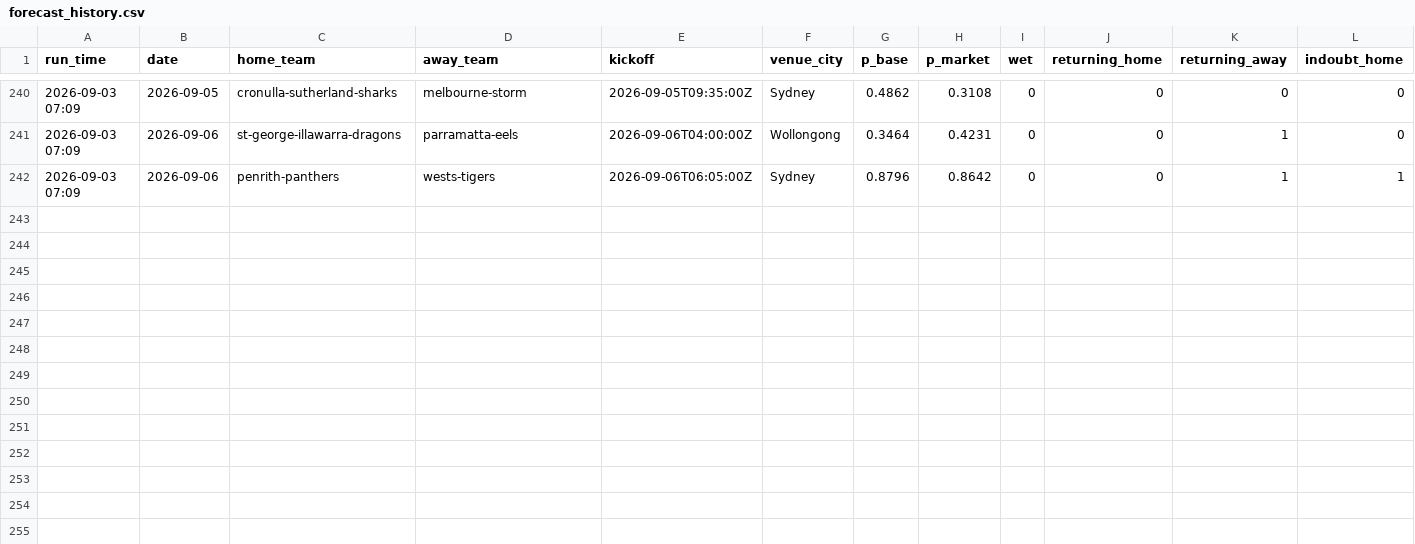
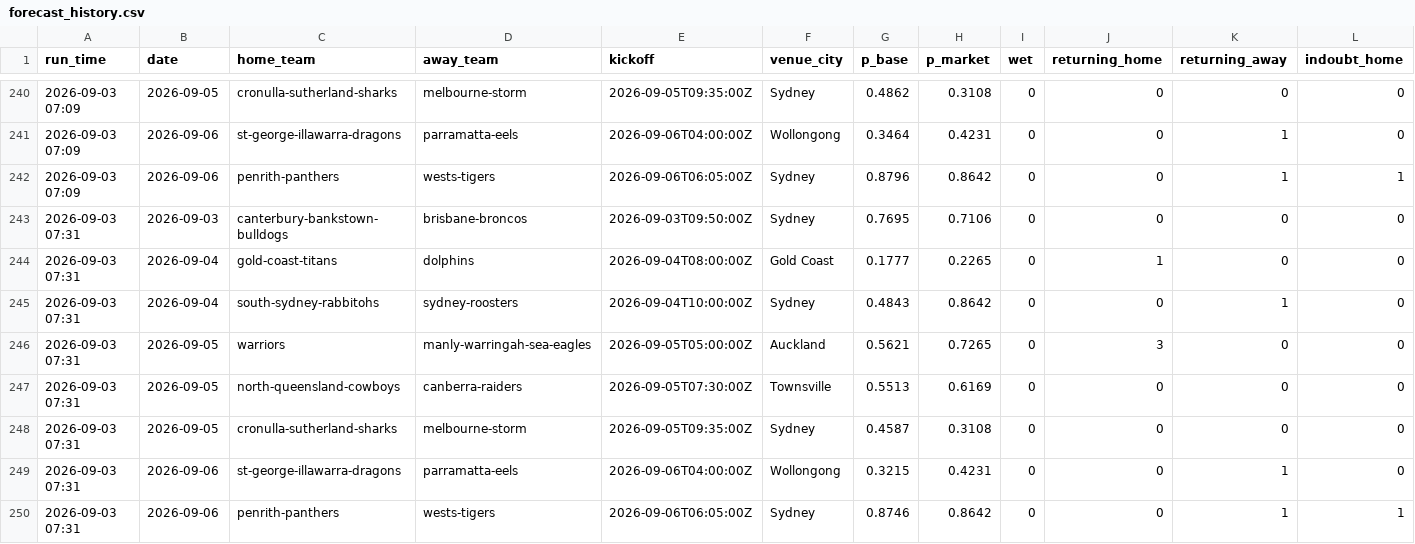
Before and after one commit to Mr-XMS/nrl-model, a CSV file: forecast_history.csv, drawn as a sheet; only a part is shown, gaps mark what is left out; rows hold the shown columns only; the diff names each change by its address in the sheet, - before the commit and + after, or states it on an @@ line.

```diff
--- a/forecast_history.csv
+++ b/forecast_history.csv
+row 243: 2026-09-03 07:31 | 2026-09-03 | canterbury-bankstown-bulldogs | brisbane-broncos | 2026-09-03T09:50:00Z | Sydney | 0.7695 | 0.7106 | 0 | 0 | 0 | 0
+row 244: 2026-09-03 07:31 | 2026-09-04 | gold-coast-titans | dolphins | 2026-09-04T08:00:00Z | Gold Coast | 0.1777 | 0.2265 | 0 | 1 | 0 | 0
+row 245: 2026-09-03 07:31 | 2026-09-04 | south-sydney-rabbitohs | sydney-roosters | 2026-09-04T10:00:00Z | Sydney | 0.4843 | 0.8642 | 0 | 0 | 1 | 0
+row 246: 2026-09-03 07:31 | 2026-09-05 | warriors | manly-warringah-sea-eagles | 2026-09-05T05:00:00Z | Auckland | 0.5621 | 0.7265 | 0 | 3 | 0 | 0
+row 247: 2026-09-03 07:31 | 2026-09-05 | north-queensland-cowboys | canberra-raiders | 2026-09-05T07:30:00Z | Townsville | 0.5513 | 0.6169 | 0 | 0 | 0 | 0
+row 248: 2026-09-03 07:31 | 2026-09-05 | cronulla-sutherland-sharks | melbourne-storm | 2026-09-05T09:35:00Z | Sydney | 0.4587 | 0.3108 | 0 | 0 | 0 | 0
+row 249: 2026-09-03 07:31 | 2026-09-06 | st-george-illawarra-dragons | parramatta-eels | 2026-09-06T04:00:00Z | Wollongong | 0.3215 | 0.4231 | 0 | 0 | 1 | 0
+row 250: 2026-09-03 07:31 | 2026-09-06 | penrith-panthers | wests-tigers | 2026-09-06T06:05:00Z | Sydney | 0.8746 | 0.8642 | 0 | 0 | 1 | 1
```
Also changed, not shown: nrl_results.csv, player_ratings.csv, 15 other files.
